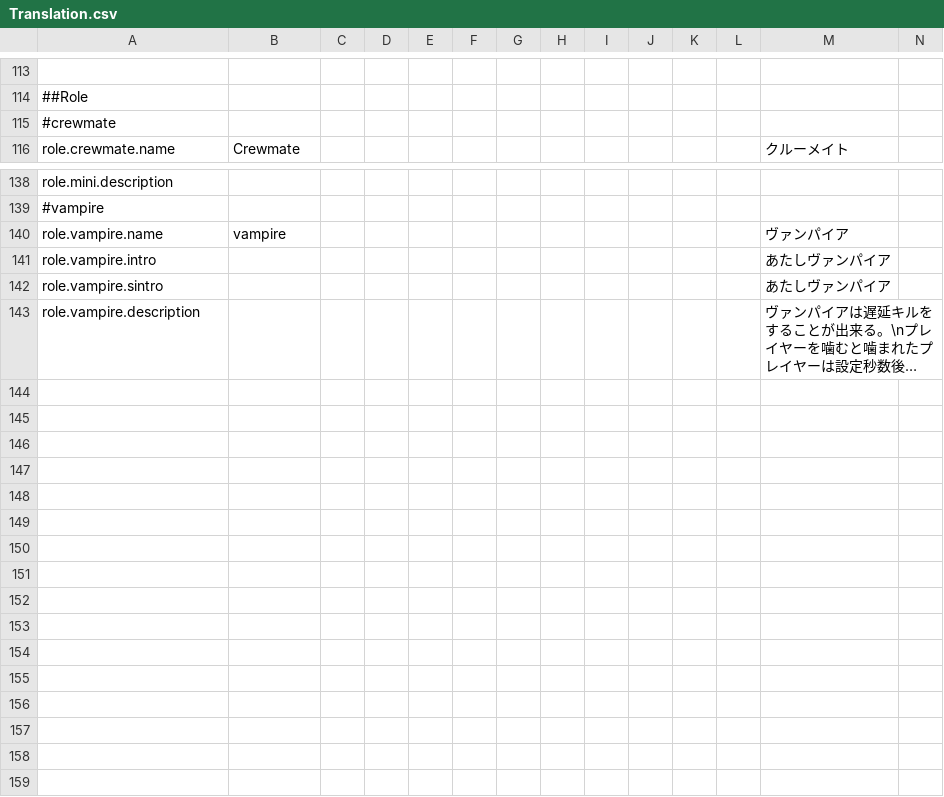
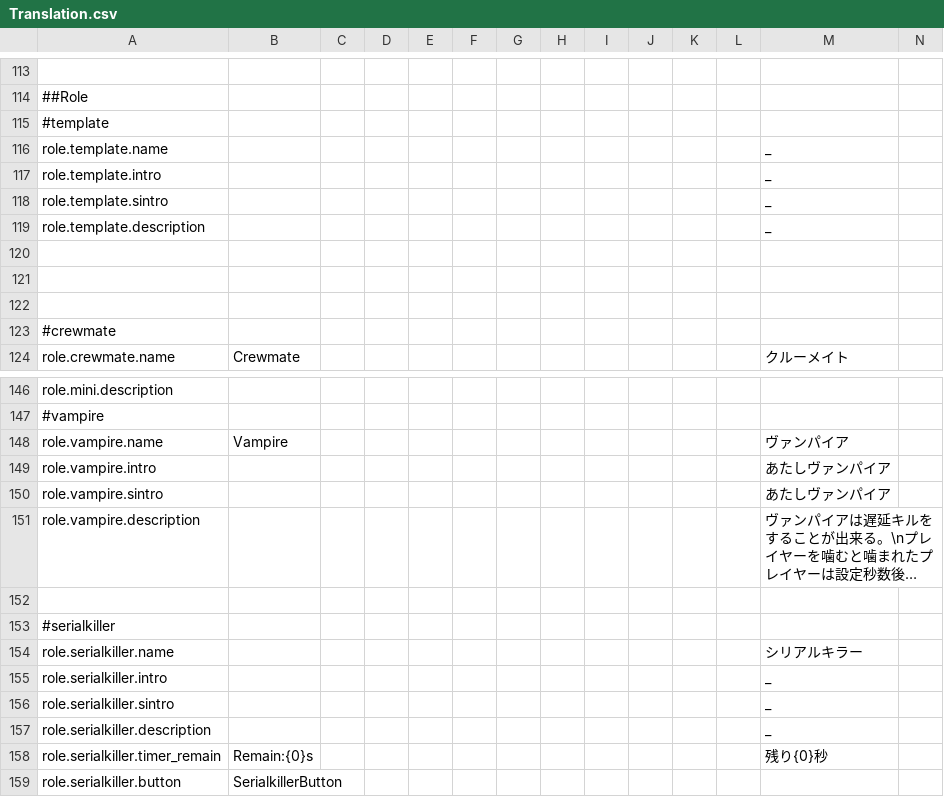
Before and after one commit to Shanpan2/The-Space-Roles, a CSV file: Resources/Translation.csv, drawn as a sheet; only a part is shown, gaps mark what is left out; long unchanged cells end in …; addresses are those after the commit; rows hold the shown columns only; the diff names each change by its address in the sheet, - before the commit and + after, or states it on an @@ line.

Commit message:
[add] Add SerialKiller
> シリアルキラーの追加
シリアルキラーを追加しました。
すぐ作れそうだったのでつい

```diff
--- a/Resources/Translation.csv
+++ b/Resources/Translation.csv
+row 115: #template
+row 116: role.template.name |  |  |  |  |  |  |  |  |  |  |  | _
+row 117: role.template.intro |  |  |  |  |  |  |  |  |  |  |  | _
+row 118: role.template.sintro |  |  |  |  |  |  |  |  |  |  |  | _
+row 119: role.template.description |  |  |  |  |  |  |  |  |  |  |  | _
+row 120: (empty)
+row 121: (empty)
+row 122: (empty)
-B148: vampire
+B148: Vampire
+row 152: (empty)
+row 153: #serialkiller
+row 154: role.serialkiller.name |  |  |  |  |  |  |  |  |  |  |  | シリアルキラー
+row 155: role.serialkiller.intro |  |  |  |  |  |  |  |  |  |  |  | _
+row 156: role.serialkiller.sintro |  |  |  |  |  |  |  |  |  |  |  | _
+row 157: role.serialkiller.description |  |  |  |  |  |  |  |  |  |  |  | _
+row 158: role.serialkiller.timer_remain | Remain:{0}s |  |  |  |  |  |  |  |  |  |  | 残り{0}秒
+row 159: role.serialkiller.button | SerialkillerButton
```
Also changed, not shown: 10 other files.
